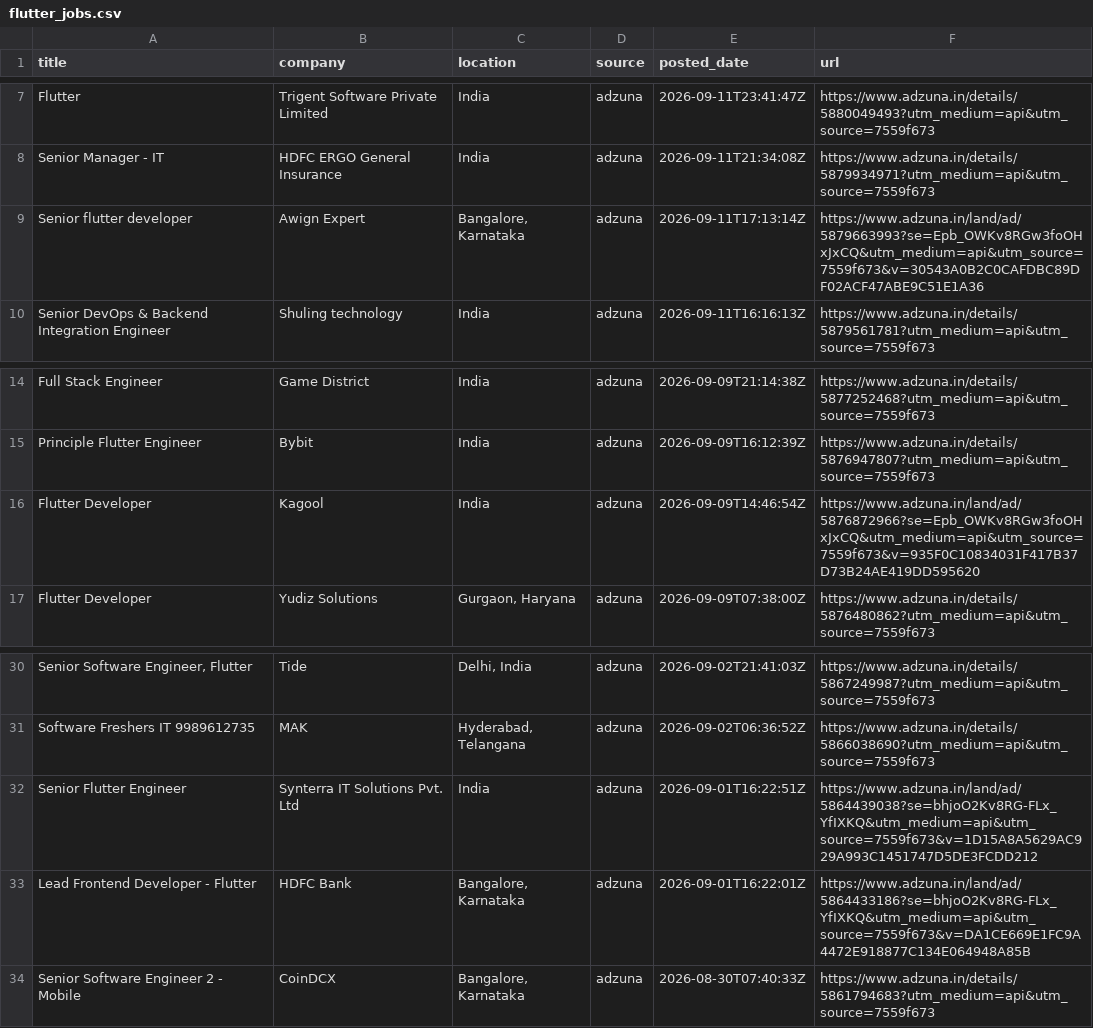
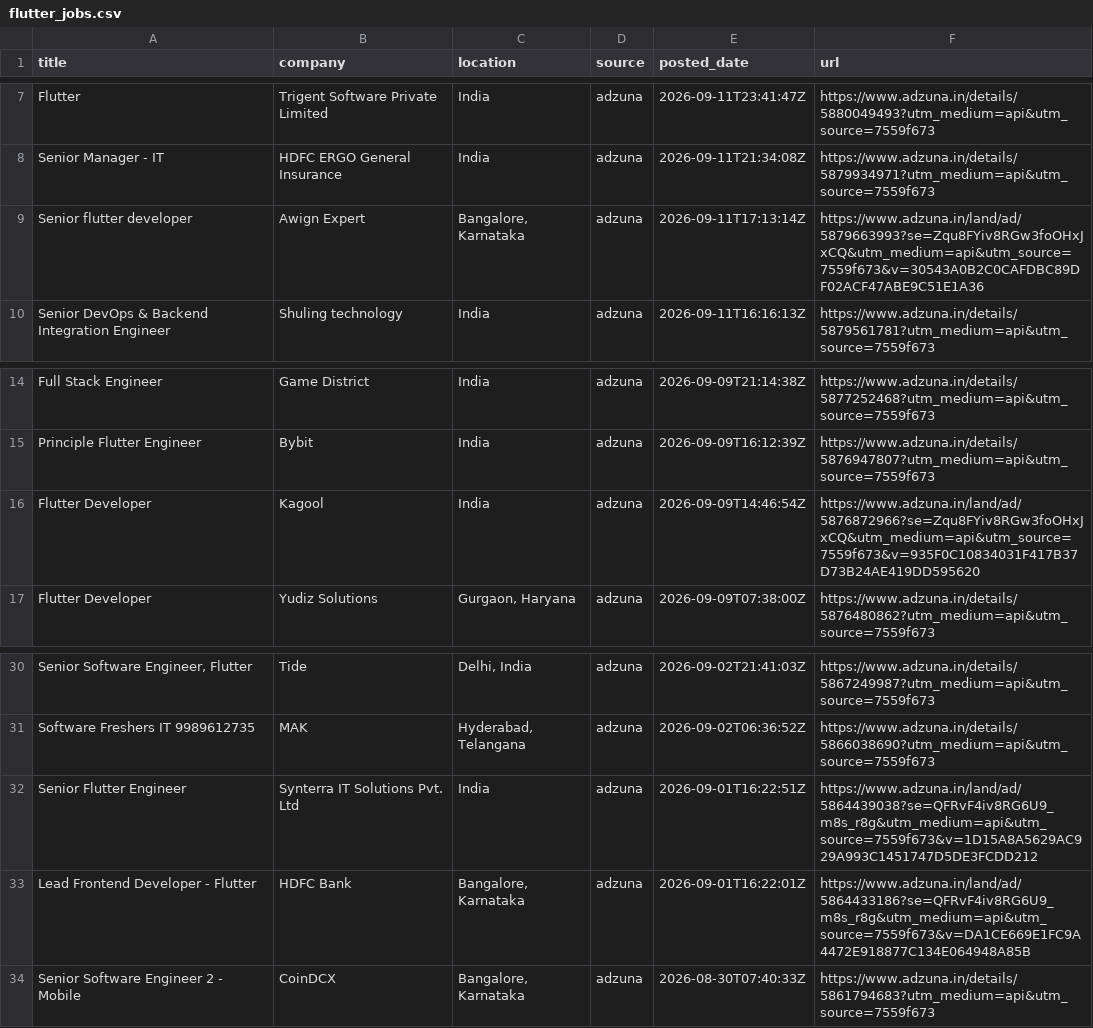
Before and after one commit to jatin-web/flutter-jobs-finder, a CSV file: output/flutter_jobs.csv, drawn as a sheet; only a part is shown, gaps mark what is left out; the diff names each change by its address in the sheet, - before the commit and + after, or states it on an @@ line.

```diff
--- a/output/flutter_jobs.csv
+++ b/output/flutter_jobs.csv
-F9 (url): https://www.adzuna.in/land/ad/5879663993?se=Epb_OWKv8RGw3foOHxJxCQ&utm_medium=api&utm_source=7559f673&v=30543A0B2C0CAFDBC89DF02ACF47ABE9C51E1A36
+F9 (url): https://www.adzuna.in/land/ad/5879663993?se=Zqu8FYiv8RGw3foOHxJxCQ&utm_medium=api&utm_source=7559f673&v=30543A0B2C0CAFDBC89DF02ACF47ABE9C51E1A36
-F16 (url): https://www.adzuna.in/land/ad/5876872966?se=Epb_OWKv8RGw3foOHxJxCQ&utm_medium=api&utm_source=7559f673&v=935F0C10834031F417B37D73B24AE419DD595620
+F16 (url): https://www.adzuna.in/land/ad/5876872966?se=Zqu8FYiv8RGw3foOHxJxCQ&utm_medium=api&utm_source=7559f673&v=935F0C10834031F417B37D73B24AE419DD595620
-F32 (url): https://www.adzuna.in/land/ad/5864439038?se=bhjoO2Kv8RG-FLx_YfIXKQ&utm_medium=api&utm_source=7559f673&v=1D15A8A5629AC929A993C1451747D5DE3FCDD212
+F32 (url): https://www.adzuna.in/land/ad/5864439038?se=QFRvF4iv8RG6U9_m8s_r8g&utm_medium=api&utm_source=7559f673&v=1D15A8A5629AC929A993C1451747D5DE3FCDD212
-F33 (url): https://www.adzuna.in/land/ad/5864433186?se=bhjoO2Kv8RG-FLx_YfIXKQ&utm_medium=api&utm_source=7559f673&v=DA1CE669E1FC9A4472E918877C134E064948A85B
+F33 (url): https://www.adzuna.in/land/ad/5864433186?se=QFRvF4iv8RG6U9_m8s_r8g&utm_medium=api&utm_source=7559f673&v=DA1CE669E1FC9A4472E918877C134E064948A85B
```
Also changed, not shown: 4 other files.
